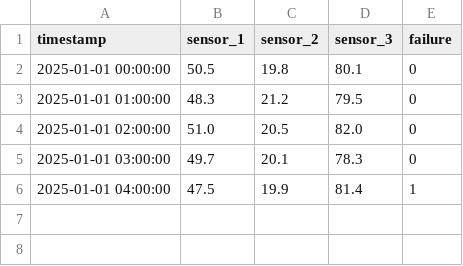
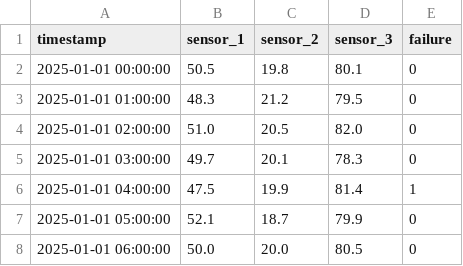
Before and after one commit to mikloszpiotr/predictive_maintenance_app, a CSV file: data/predictive_data.csv, drawn as a sheet; the diff names each change by its address in the sheet, - before the commit and + after, or states it on an @@ line.

Commit message:
Add complete Predictive Maintenance Dashboard scaffold

```diff
--- a/data/predictive_data.csv
+++ b/data/predictive_data.csv
+row 7: 2025-01-01 05:00:00 | 52.1 | 18.7 | 79.9 | 0
+row 8: 2025-01-01 06:00:00 | 50.0 | 20.0 | 80.5 | 0
```
Also changed, not shown: 5 other files.
